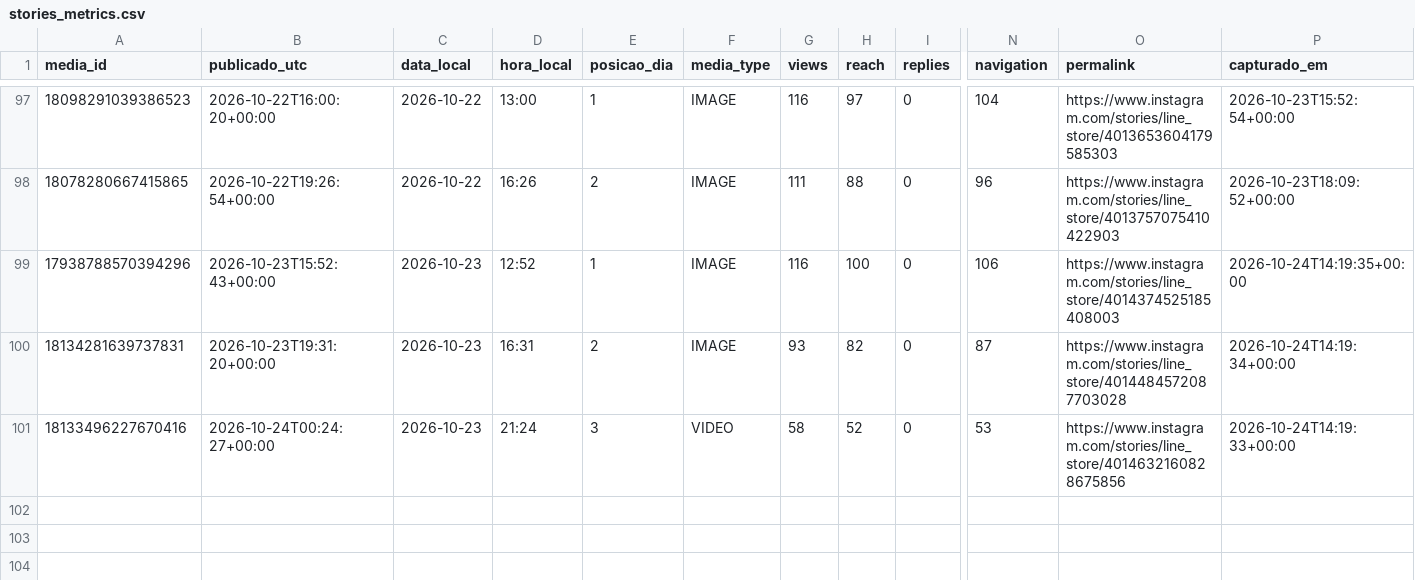
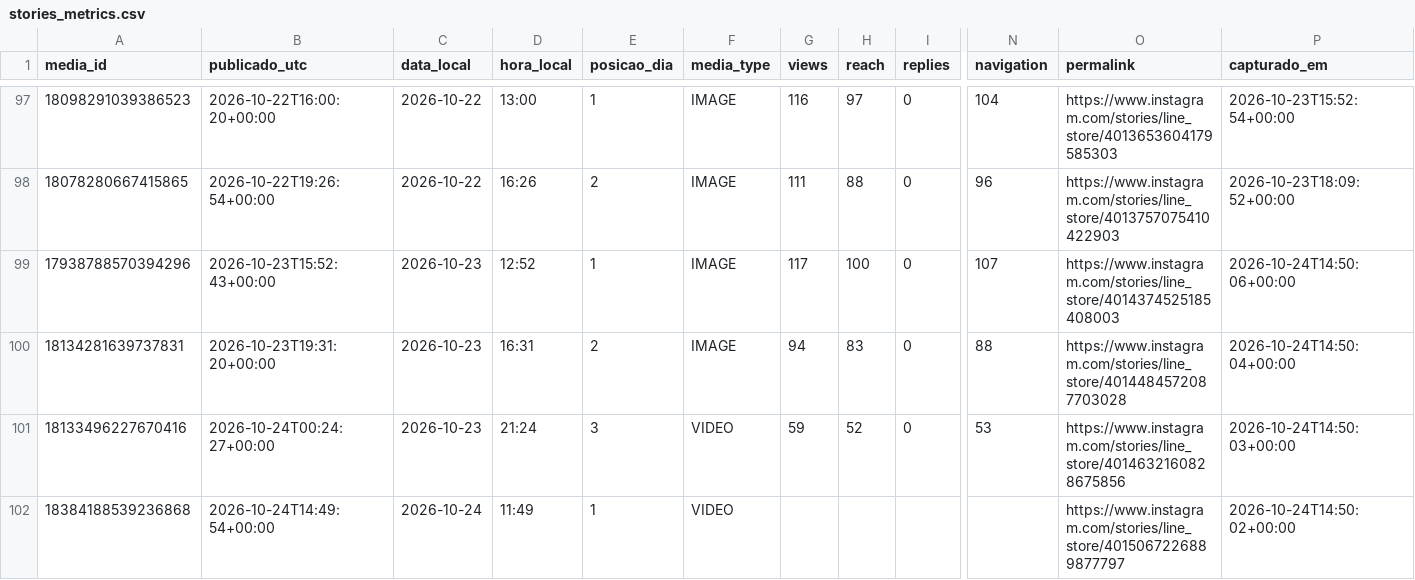
Before and after one commit to trevisollinux/line-insta-poster, a CSV file: state/stories_metrics.csv, drawn as a sheet; only a part is shown, gaps mark what is left out; rows hold the shown columns only; the diff names each change by its address in the sheet, - before the commit and + after, or states it on an @@ line.

```diff
--- a/state/stories_metrics.csv
+++ b/state/stories_metrics.csv
-G99 (views): 116
+G99 (views): 117
-N99 (navigation): 106
+N99 (navigation): 107
-P99 (capturado_em): 2026-10-24T14:19:35+00:00
+P99 (capturado_em): 2026-10-24T14:50:06+00:00
-G100 (views): 93
+G100 (views): 94
-H100 (reach): 82
+H100 (reach): 83
-N100 (navigation): 87
+N100 (navigation): 88
-P100 (capturado_em): 2026-10-24T14:19:34+00:00
+P100 (capturado_em): 2026-10-24T14:50:04+00:00
-G101 (views): 58
+G101 (views): 59
-P101 (capturado_em): 2026-10-24T14:19:33+00:00
+P101 (capturado_em): 2026-10-24T14:50:03+00:00
+row 102: 18384188539236868 | 2026-10-24T14:49:54+00:00 | 2026-10-24 | 11:49 | 1 | VIDEO |  |  |  |  | https://www.instagram.com/stories/line_store/4015067226889877797 | 2026-10-24T14:50:02+00:00
```
Also changed, not shown: state/stories_curva.csv.
